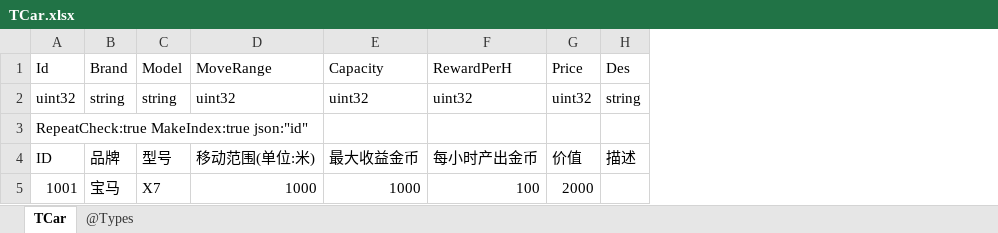
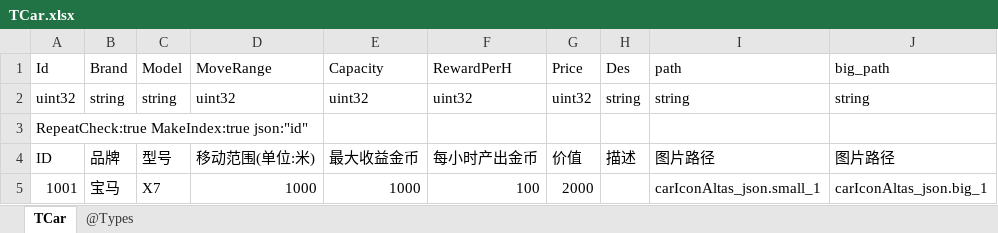
Before and after one commit to gaozhengshuang/texaspoker, an Excel workbook: docs/excel/TCar.xlsx, sheet TCar, drawn as a sheet; values as stored, in another font and other column widths than the file's, no borders; the diff names each change by its address in the sheet, - before the commit and + after, or states it on an @@ line.

Commit message:
汽车配置文档修改

```diff
--- a/docs/excel/TCar.xlsx (sheet TCar)
+++ b/docs/excel/TCar.xlsx (sheet TCar)
+column I (path), rows 2-5: string |  | 图片路径 | carIconAltas_json.small_1
+column J (big_path), rows 2-5: string |  | 图片路径 | carIconAltas_json.big_1
```
